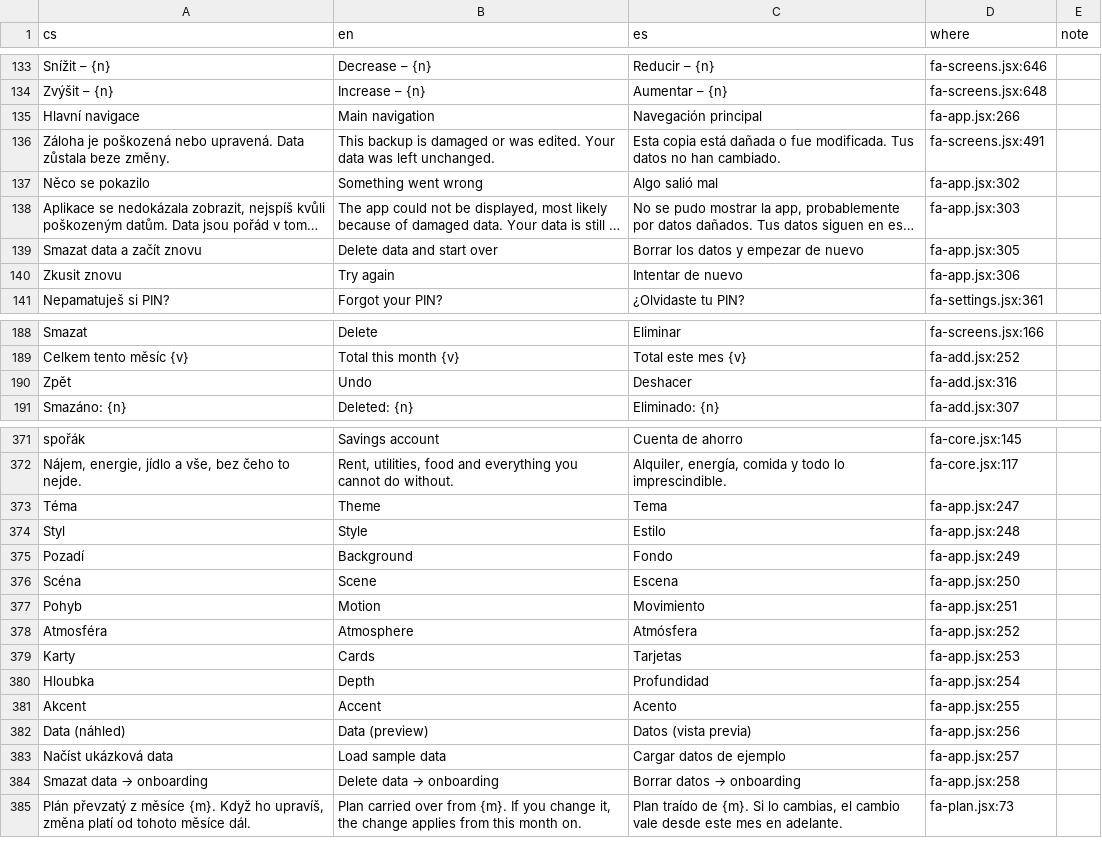
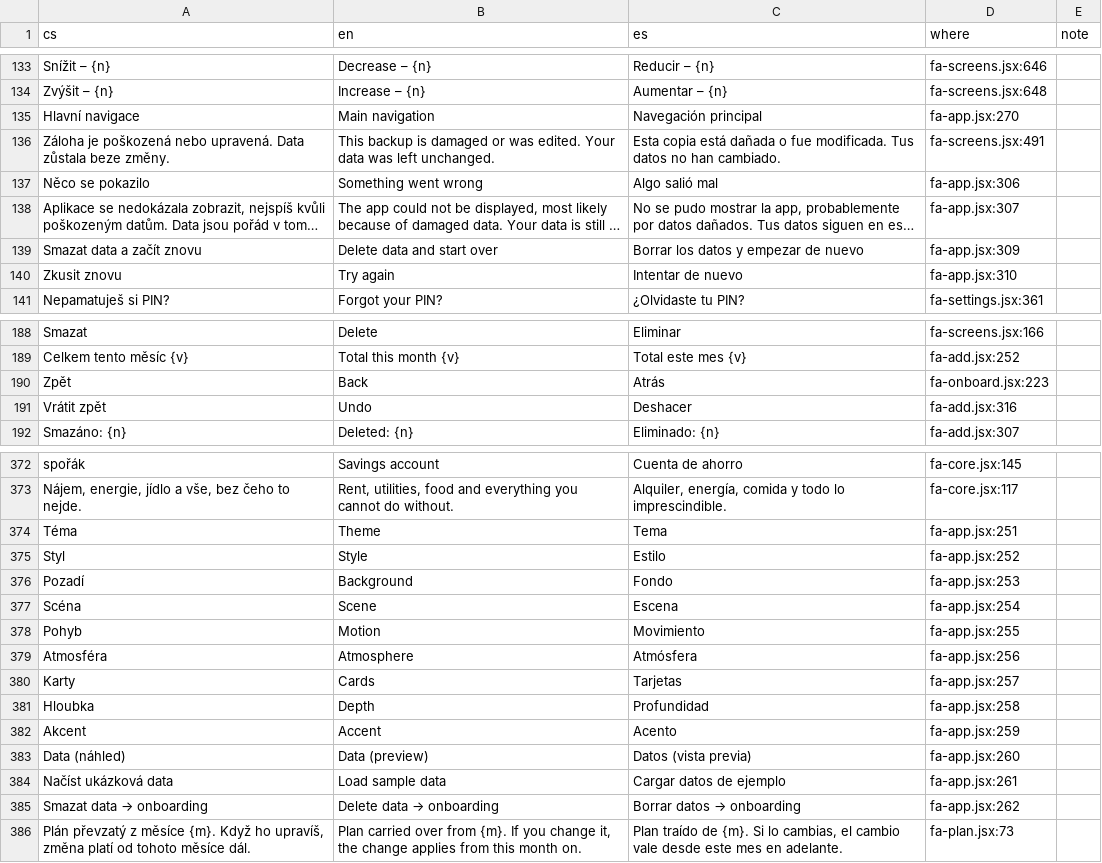
Before and after one commit to usnea-communitas/vedome-utraceni, a CSV file: docs/translations/es.csv, drawn as a sheet; only a part is shown, gaps mark what is left out; long unchanged cells end in …; addresses are those after the commit; the diff covers the shown part only; the diff names each change by its address in the sheet, - before the commit and + after, or states it on an @@ line.

```diff
--- a/docs/translations/es.csv
+++ b/docs/translations/es.csv
-D135 (where): fa-app.jsx:266
+D135 (where): fa-app.jsx:270
-D137 (where): fa-app.jsx:302
+D137 (where): fa-app.jsx:306
-D138 (where): fa-app.jsx:303
+D138 (where): fa-app.jsx:307
-D139 (where): fa-app.jsx:305
+D139 (where): fa-app.jsx:309
-D140 (where): fa-app.jsx:306
+D140 (where): fa-app.jsx:310
-B190 (en): Undo
+B190 (en): Back
-C190 (es): Deshacer
+C190 (es): Atrás
-D190 (where): fa-add.jsx:316
+D190 (where): fa-onboard.jsx:223
+row 191: Vrátit zpět | Undo | Deshacer | fa-add.jsx:316
-D374 (where): fa-app.jsx:247
+D374 (where): fa-app.jsx:251
-D375 (where): fa-app.jsx:248
+D375 (where): fa-app.jsx:252
-D376 (where): fa-app.jsx:249
+D376 (where): fa-app.jsx:253
-D377 (where): fa-app.jsx:250
+D377 (where): fa-app.jsx:254
-D378 (where): fa-app.jsx:251
+D378 (where): fa-app.jsx:255
-D379 (where): fa-app.jsx:252
+D379 (where): fa-app.jsx:256
-D380 (where): fa-app.jsx:253
+D380 (where): fa-app.jsx:257
-D381 (where): fa-app.jsx:254
+D381 (where): fa-app.jsx:258
-D382 (where): fa-app.jsx:255
+D382 (where): fa-app.jsx:259
-D383 (where): fa-app.jsx:256
+D383 (where): fa-app.jsx:260
-D384 (where): fa-app.jsx:257
+D384 (where): fa-app.jsx:261
-D385 (where): fa-app.jsx:258
+D385 (where): fa-app.jsx:262
```
Also changed, not shown: 4 edited cells elsewhere in this file, docs/translations/pl.csv, docs/translations/uk.csv, 9 other files.
